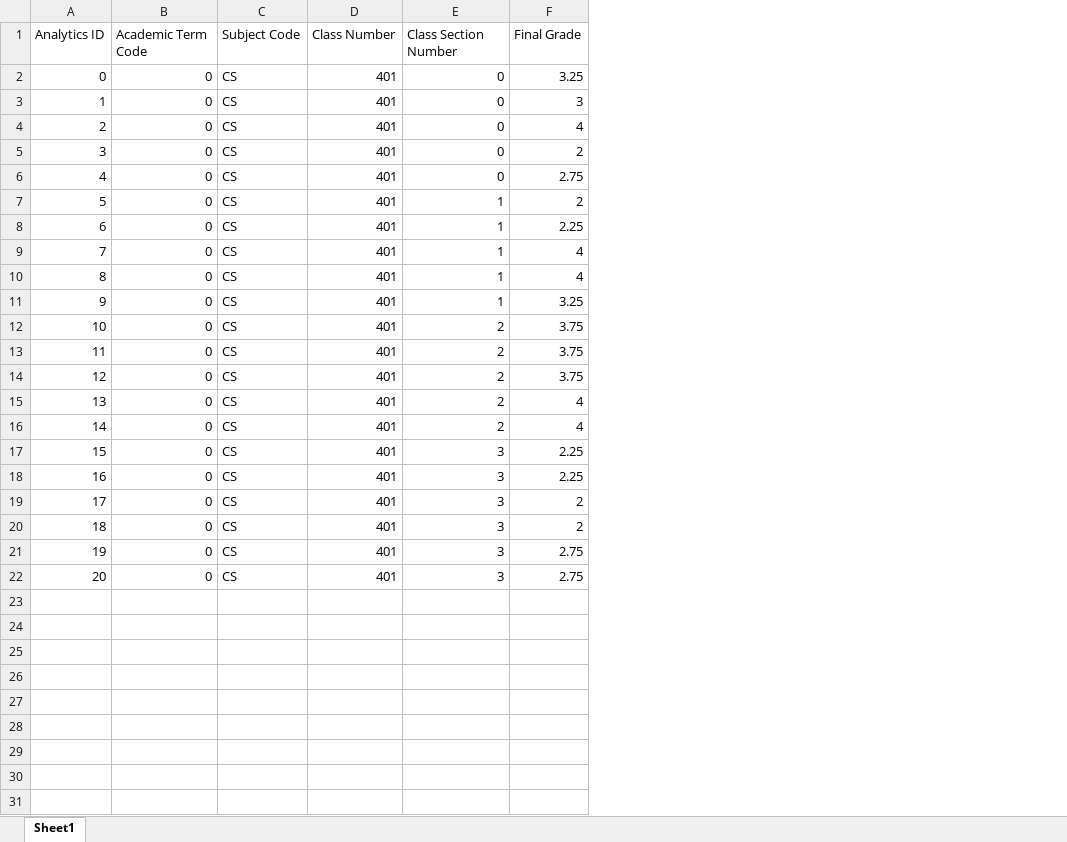
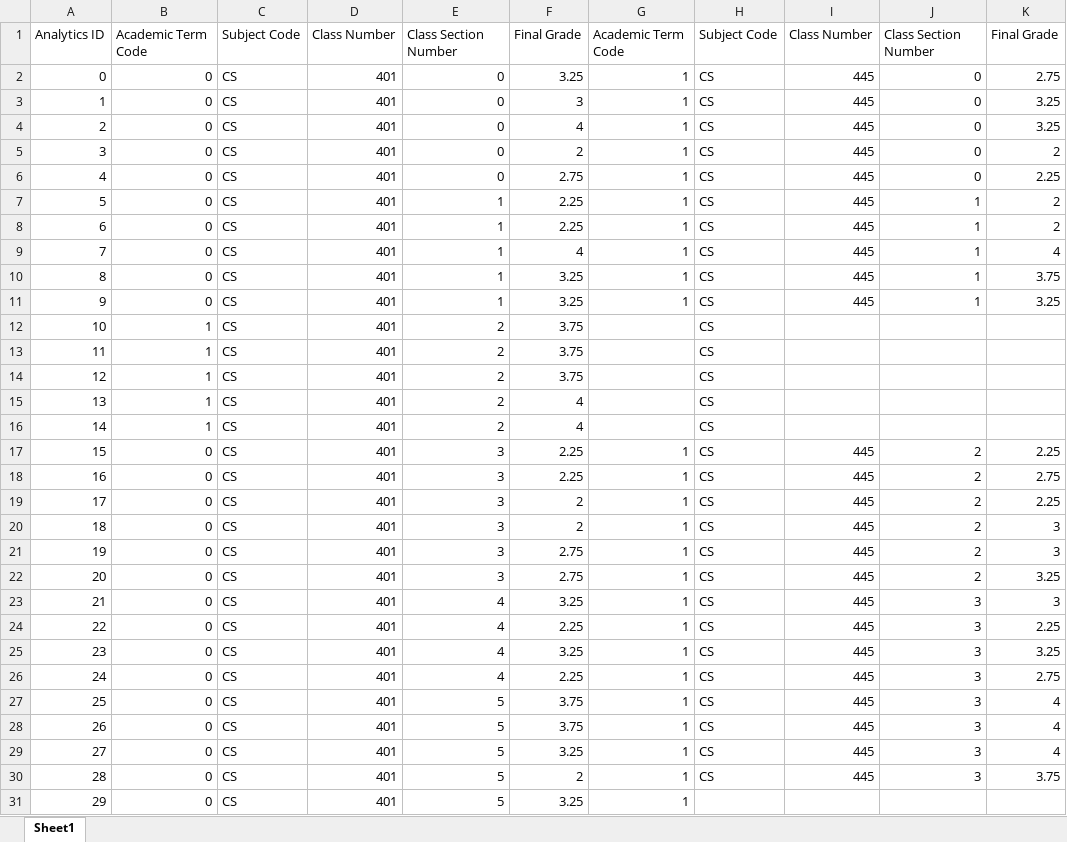
Before and after one commit to mattdarden/CS1980, an Excel workbook: Classes Taken.xlsx, sheet Sheet1, drawn as a sheet; values as stored, in another font and other column widths than the file's, no borders; removed rows and columns are numbered as before the commit, all else as after; the diff names each change by its address in the sheet, - before the commit and + after, or states it on an @@ line.

Commit message:
Update Classes Taken.xlsx

```diff
--- a/Classes Taken.xlsx (sheet Sheet1)
+++ b/Classes Taken.xlsx (sheet Sheet1)
+column G, rows 1-11: Academic Term Code | 1 | 1 | 1 | 1 | 1 | 1 | 1 | 1 | 1 | 1; rows 17-22: all 1
+column H, rows 1-13: Subject Code | CS | CS | CS | CS | CS | CS | CS | CS | CS | CS | CS | CS; rows 15-22: all CS
+column I, rows 1-11: Class Number | 445 | 445 | 445 | 445 | 445 | 445 | 445 | 445 | 445 | 445; rows 17-22: all 445
+column J, rows 1-11: Class Section Number | 0 | 0 | 0 | 0 | 0 | 1 | 1 | 1 | 1 | 1; rows 17-22: all 2
+column K, rows 1-11: Final Grade | 2.75 | 3.25 | 3.25 | 2 | 2.25 | 2 | 2 | 4 | 3.75 | 3.25; rows 17-22: 2.25 | 2.75 | 2.25 | 3 | 3 | 3.25
-F7: 2
+F7: 2.25
-row 10: 8 | 0 | CS | 401 | 1 | 4
@@ column A renumbered between rows 10 and 13 @@
-E11: 2
+E11: 1
-F11: 3.75
+F11: 3.25
-B12:B13: 0
+B12:B13: 1
+row 14: 12 | 1 | CS | 401 | 2 | 3.75 |  | CS
-B15:B16: 0
+B15:B16: 1
+row 23: 21 | 0 | CS | 401 | 4 | 3.25 | 1 | CS | 445 | 3 | 3
+row 24: 22 | 0 | CS | 401 | 4 | 2.25 | 1 | CS | 445 | 3 | 2.25
+row 25: 23 | 0 | CS | 401 | 4 | 3.25 | 1 | CS | 445 | 3 | 3.25
+row 26: 24 | 0 | CS | 401 | 4 | 2.25 | 1 | CS | 445 | 3 | 2.75
+row 27: 25 | 0 | CS | 401 | 5 | 3.75 | 1 | CS | 445 | 3 | 4
+row 28: 26 | 0 | CS | 401 | 5 | 3.75 | 1 | CS | 445 | 3 | 4
+row 29: 27 | 0 | CS | 401 | 5 | 3.25 | 1 | CS | 445 | 3 | 4
+row 30: 28 | 0 | CS | 401 | 5 | 2 | 1 | CS | 445 | 3 | 3.75
+row 31: 29 | 0 | CS | 401 | 5 | 3.25 | 1
```
